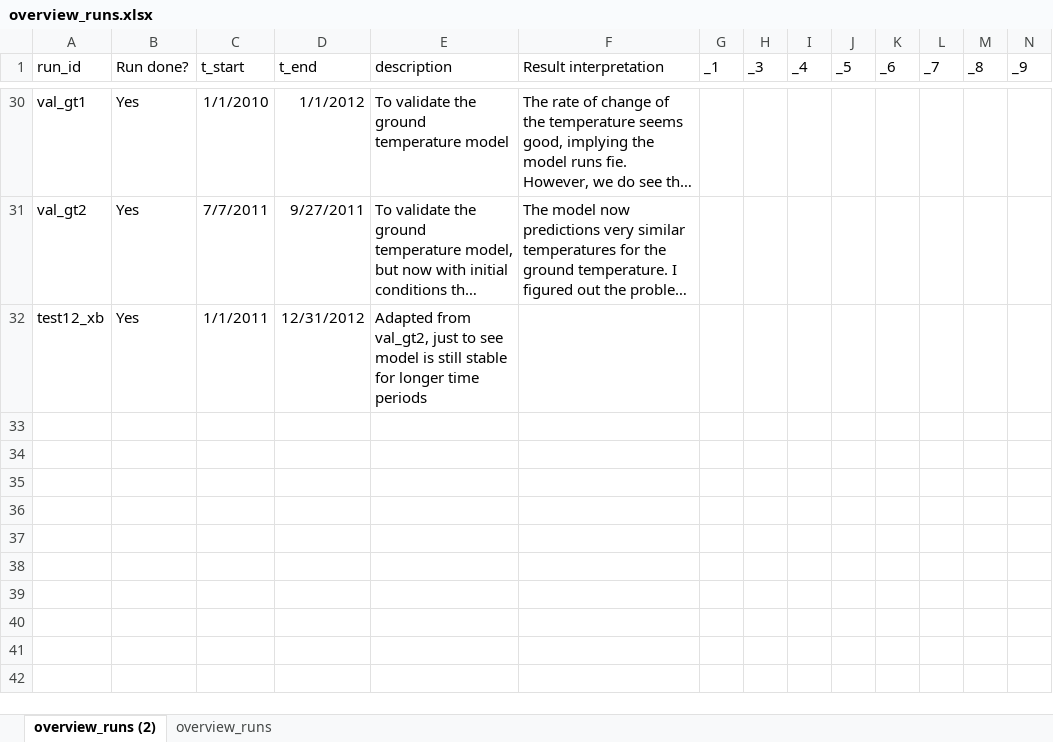
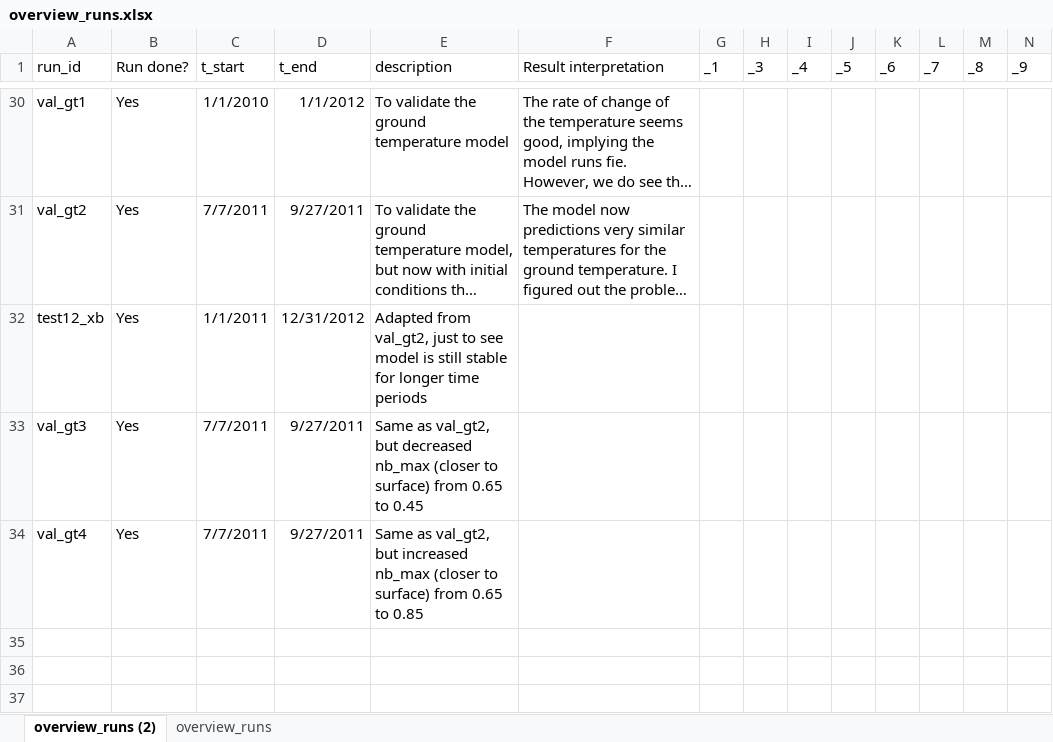
Before and after one commit to khdebruijn/thermo-morphological-model, an Excel workbook: runs/overview_runs.xlsx, sheet overview_runs (2), drawn as a sheet; only a part is shown, gaps mark what is left out; the shorter side is filled out with more unchanged rows; long unchanged cells end in …; values as stored, in another font and other column widths than the file's, no borders; table styles not drawn; rows hold the shown columns only; the diff names each change by its address in the sheet, - before the commit and + after, or states it on an @@ line.

```diff
--- a/runs/overview_runs.xlsx (sheet overview_runs (2))
+++ b/runs/overview_runs.xlsx (sheet overview_runs (2))
-row 33: (empty)
+row 33: val_gt3 | Yes | 7/7/2011 | 9/27/2011 | Same as val_gt2, but decreased nb_max (closer to surface) from 0.65 to 0.45
-row 34: (empty)
+row 34: val_gt4 | Yes | 7/7/2011 | 9/27/2011 | Same as val_gt2, but increased nb_max (closer to surface) from 0.65 to 0.85
```
Also changed, not shown: 2 other files.
